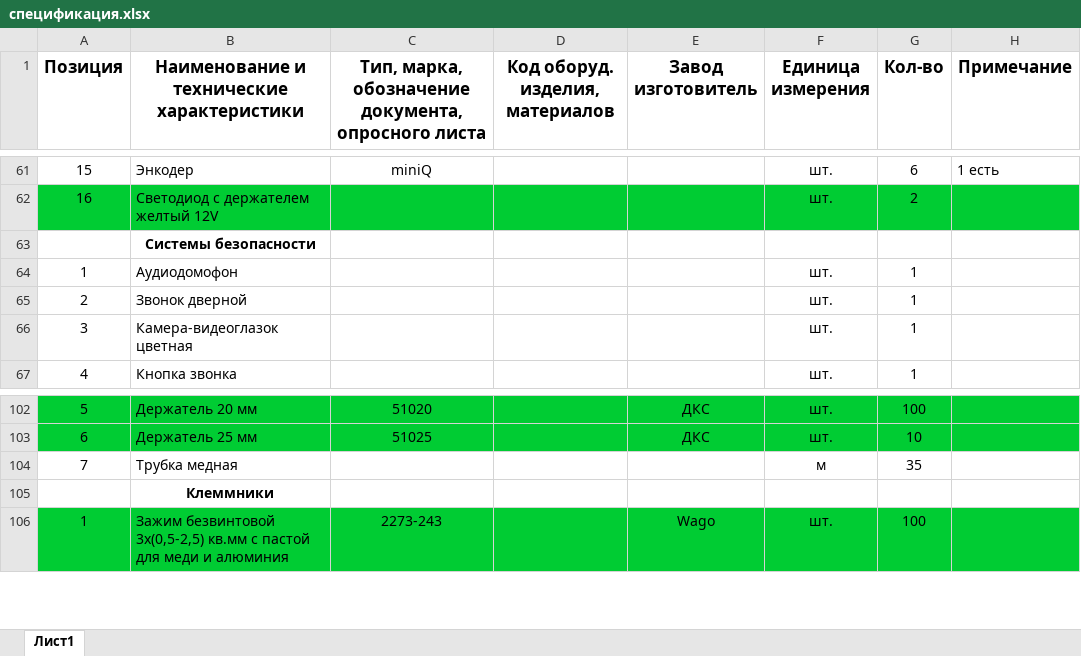
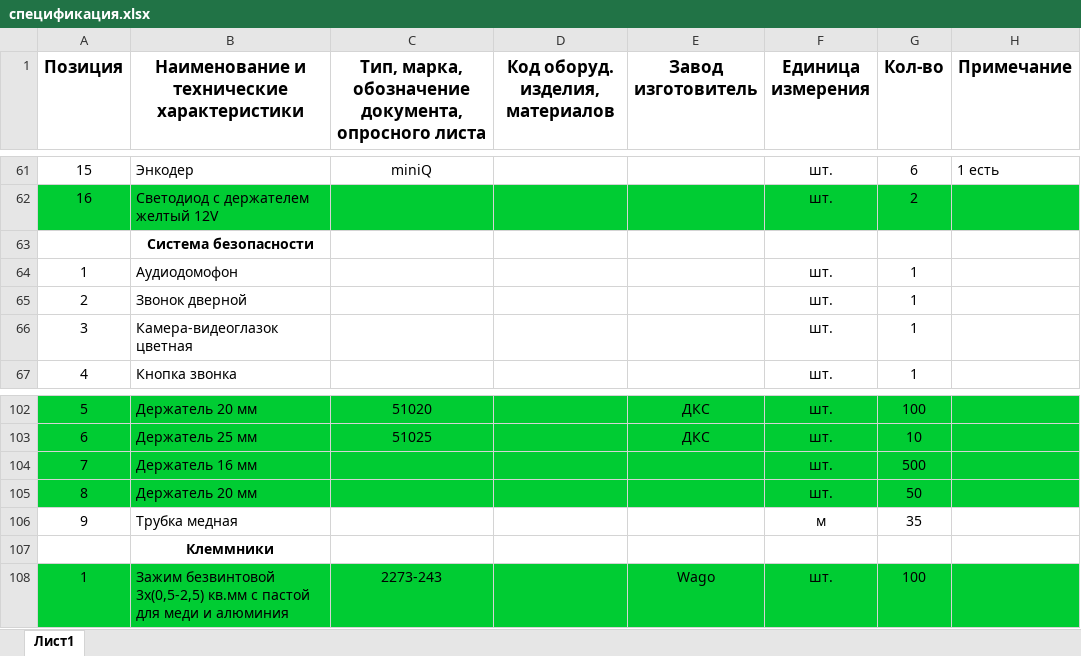
Before and after one commit to antony-sm/Ovrajnaya_stadia_RD, an Excel workbook: 04 ЭОМ СС/спецификация.xlsx, sheet Лист1, drawn as a sheet; only a part is shown, gaps mark what is left out; values as stored, in another font and other column widths than the file's, no borders; addresses are those after the commit; the diff names each change by its address in the sheet, - before the commit and + after, or states it on an @@ line.

```diff
--- a/04 ЭОМ СС/спецификация.xlsx (sheet Лист1)
+++ b/04 ЭОМ СС/спецификация.xlsx (sheet Лист1)
-B63: Системы безопасности
+B63: Система безопасности
+row 104: 7 | Держатель 16 мм |  |  |  | шт. | 500
+row 105: 8 | Держатель 20 мм |  |  |  | шт. | 50
-A106 (Позиция): 7
+A106 (Позиция): 9
```
Also changed, not shown: 6 other files.
